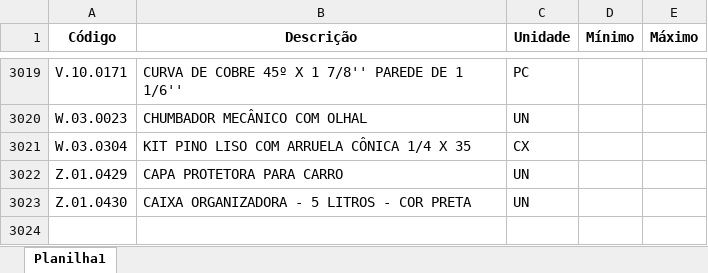
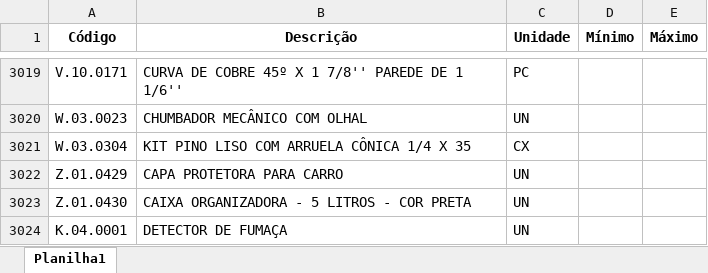
Before and after one commit to Mgiglio98/formulario_pedidos_basic, an Excel workbook: Insumos.xlsx, sheet Planilha1, drawn as a sheet; only a part is shown, gaps mark what is left out; values as stored, in another font and other column widths than the file's, no borders; conditional formats not drawn; the diff names each change by its address in the sheet, - before the commit and + after, or states it on an @@ line.

Commit message:
Add files via upload

```diff
--- a/Insumos.xlsx (sheet Planilha1)
+++ b/Insumos.xlsx (sheet Planilha1)
+row 3024: K.04.0001 | DETECTOR DE FUMAÇA | UN
```
